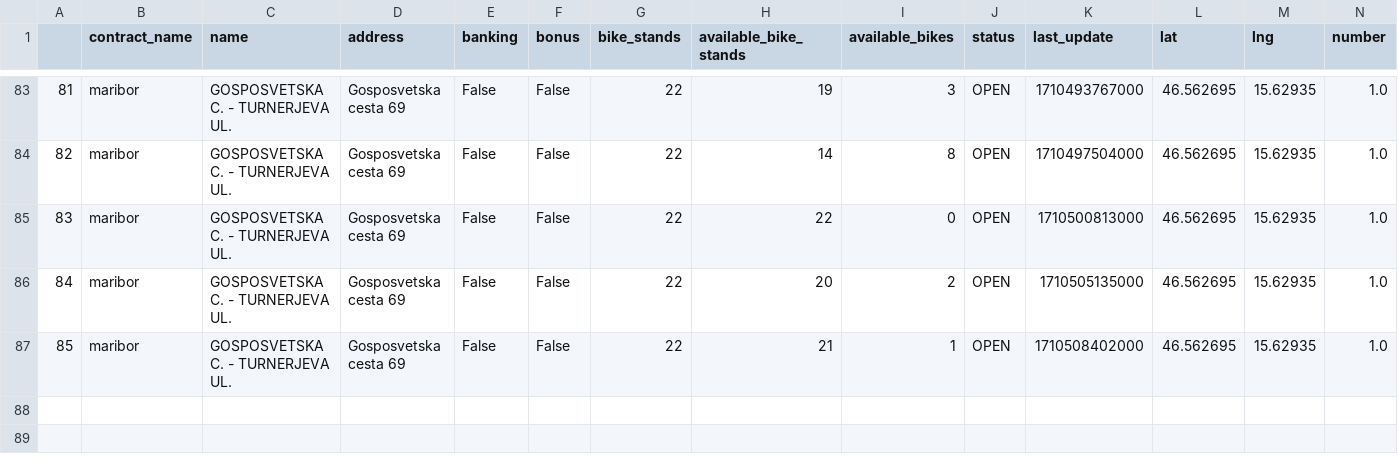
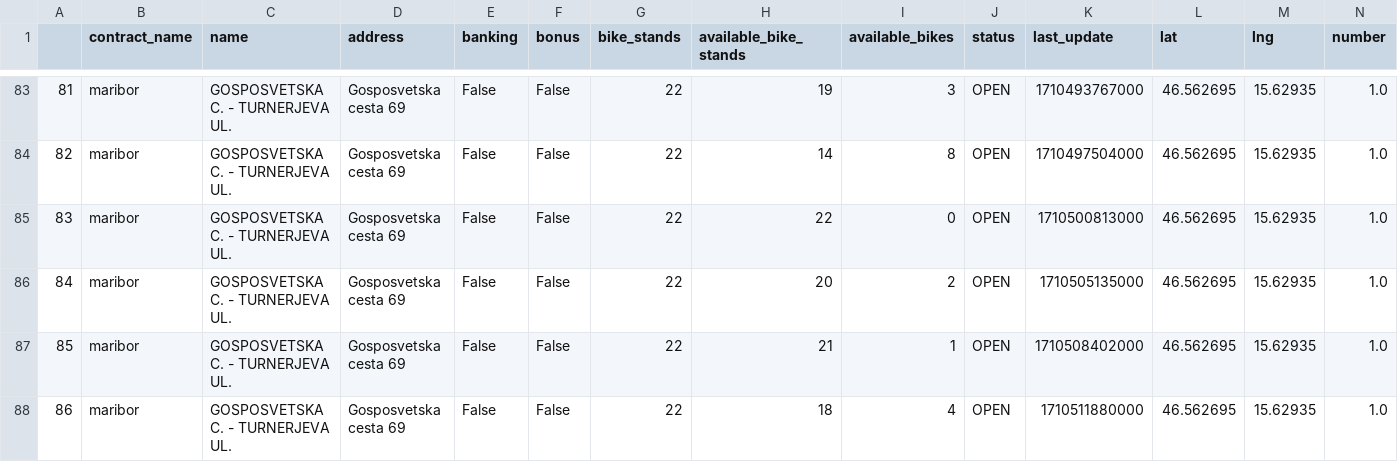
Before and after one commit to NikolaVilar/IIS, a CSV file: data/raw/mbajk/mbajk_api.csv, drawn as a sheet; only a part is shown, gaps mark what is left out; the diff names each change by its address in the sheet, - before the commit and + after, or states it on an @@ line.

Commit message:
gitbot: fetch data

```diff
--- a/data/raw/mbajk/mbajk_api.csv
+++ b/data/raw/mbajk/mbajk_api.csv
+row 88: 86 | maribor | GOSPOSVETSKA C. - TURNERJEVA UL. | Gosposvetska cesta 69 | False | False | 22 | 18 | 4 | OPEN | 1710511880000 | 46.562695 | 15.62935 | 1.0
```
Also changed, not shown: data/processed/data.csv.
